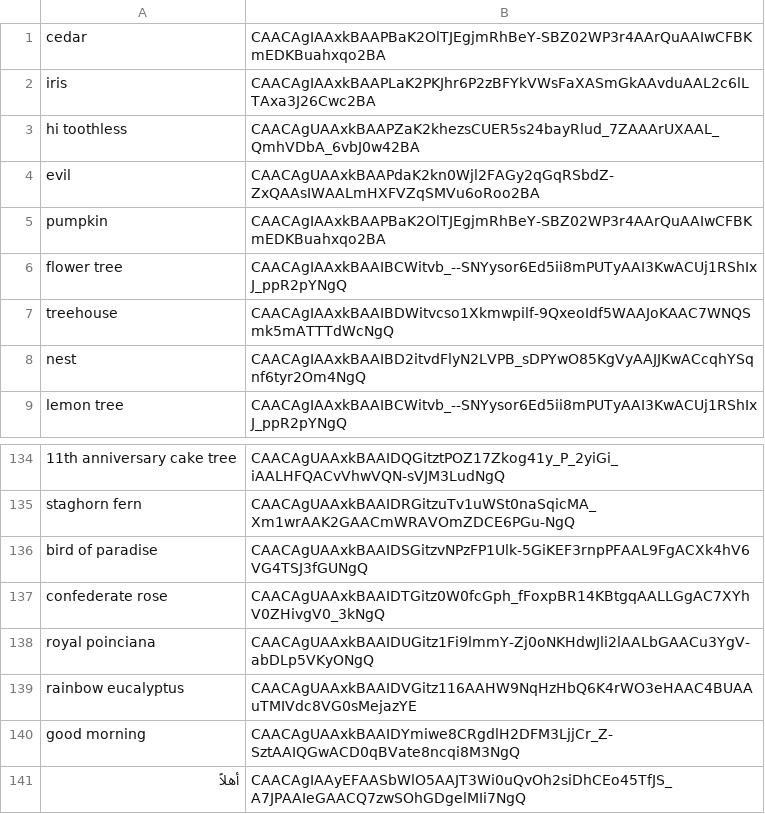
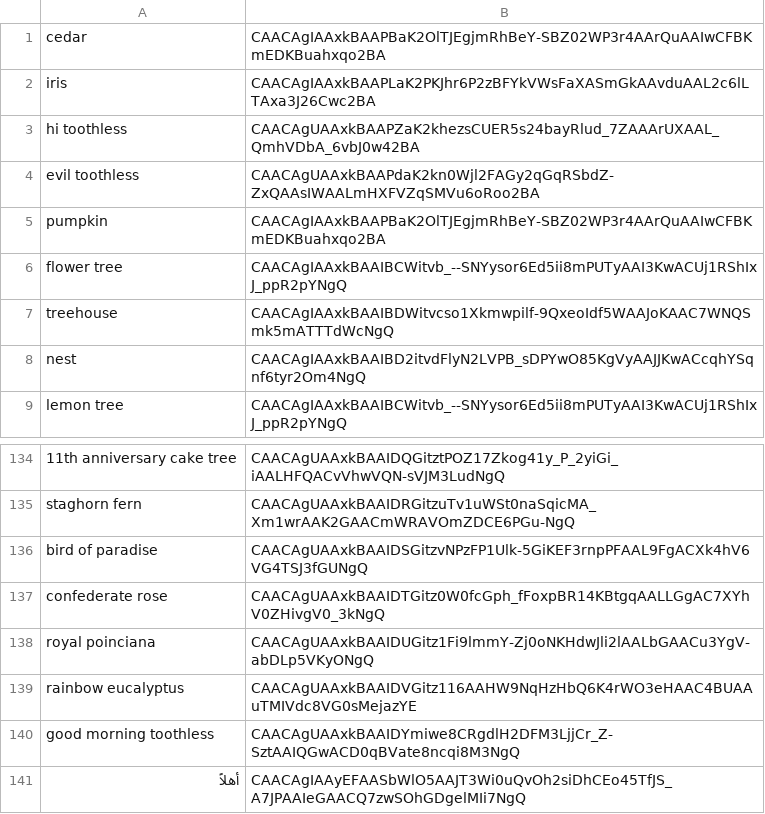
Before and after one commit to 0xWoodenPuppet/starburst-sticker-bot, a CSV file: stickers.csv, drawn as a sheet; only a part is shown, gaps mark what is left out.

```diff
--- a/stickers.csv
+++ b/stickers.csv
@@ -3,3 +3,3 @@ iris,CAACAgIAAxkBAAPLaK2PKJhr6P2zBFYkVWsFaXASmGkAAvduAAL2c6lLTAxa3J26Cwc2BA
 hi toothless,CAACAgUAAxkBAAPZaK2khezsCUER5s24bayRlud_7ZAAArUXAAL_QmhVDbA_6vbJ0w42BA
-evil,CAACAgUAAxkBAAPdaK2kn0Wjl2FAGy2qGqRSbdZ-ZxQAAsIWAALmHXFVZqSMVu6oRoo2BA
+evil toothless,CAACAgUAAxkBAAPdaK2kn0Wjl2FAGy2qGqRSbdZ-ZxQAAsIWAALmHXFVZqSMVu6oRoo2BA
 pumpkin,CAACAgIAAxkBAAPBaK2OlTJEgjmRhBeY-SBZ02WP3r4AArQuAAIwCFBKmEDKBuahxqo2BA
@@ -139,3 +139,3 @@ royal poinciana,CAACAgUAAxkBAAIDUGitz1Fi9lmmY-Zj0oNKHdwJli2lAALbGAACu3YgV-abDLp5
 rainbow eucalyptus,CAACAgUAAxkBAAIDVGitz116AAHW9NqHzHbQ6K4rWO3eHAAC4BUAAuTMIVdc8VG0sMejazYE
-good morning,CAACAgUAAxkBAAIDYmiwe8CRgdlH2DFM3LjjCr_Z-SztAAIQGwACD0qBVate8ncqi8M3NgQ
+good morning toothless,CAACAgUAAxkBAAIDYmiwe8CRgdlH2DFM3LjjCr_Z-SztAAIQGwACD0qBVate8ncqi8M3NgQ
 أهلاً,CAACAgIAAyEFAASbWlO5AAJT3Wi0uQvOh2siDhCEo45TfJS_A7JPAAIeGAACQ7zwSOhGDgelMIi7NgQ
```
Also changed, not shown: 1 other file.
